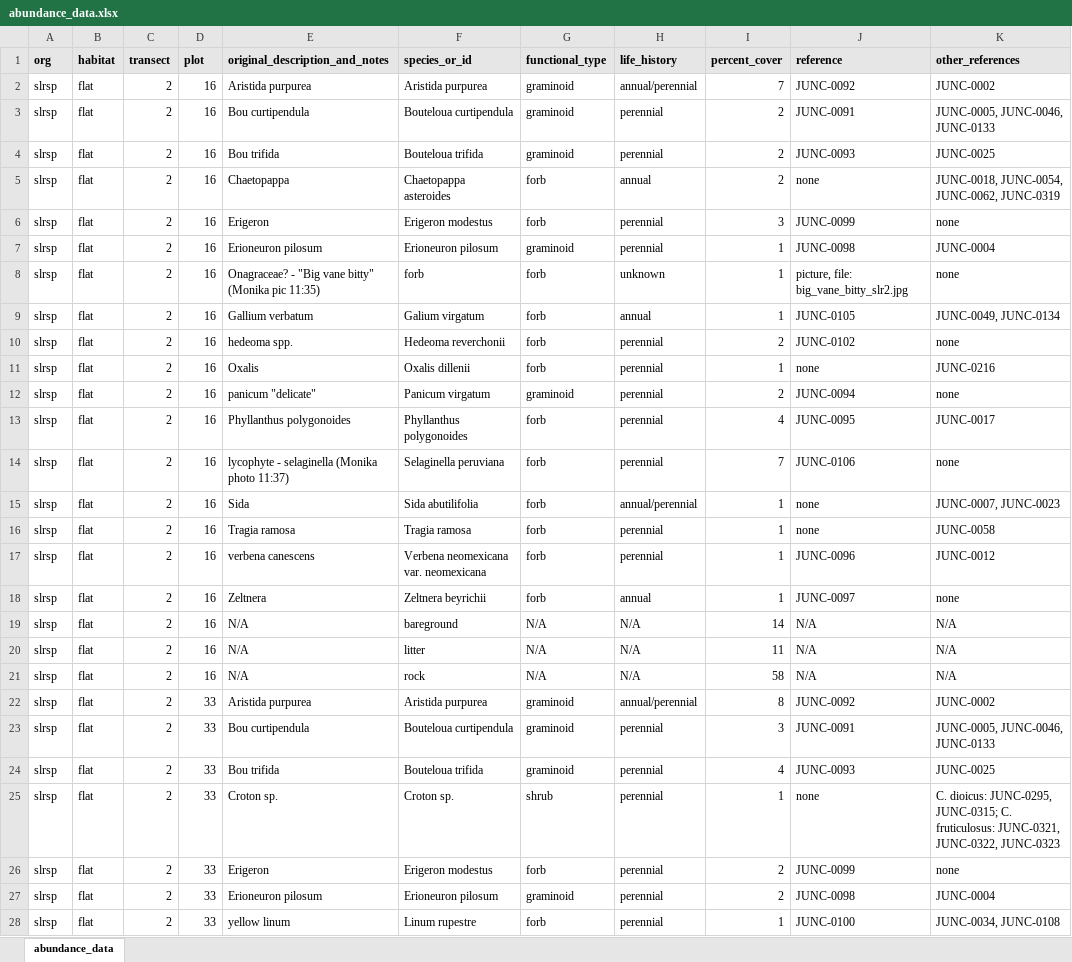
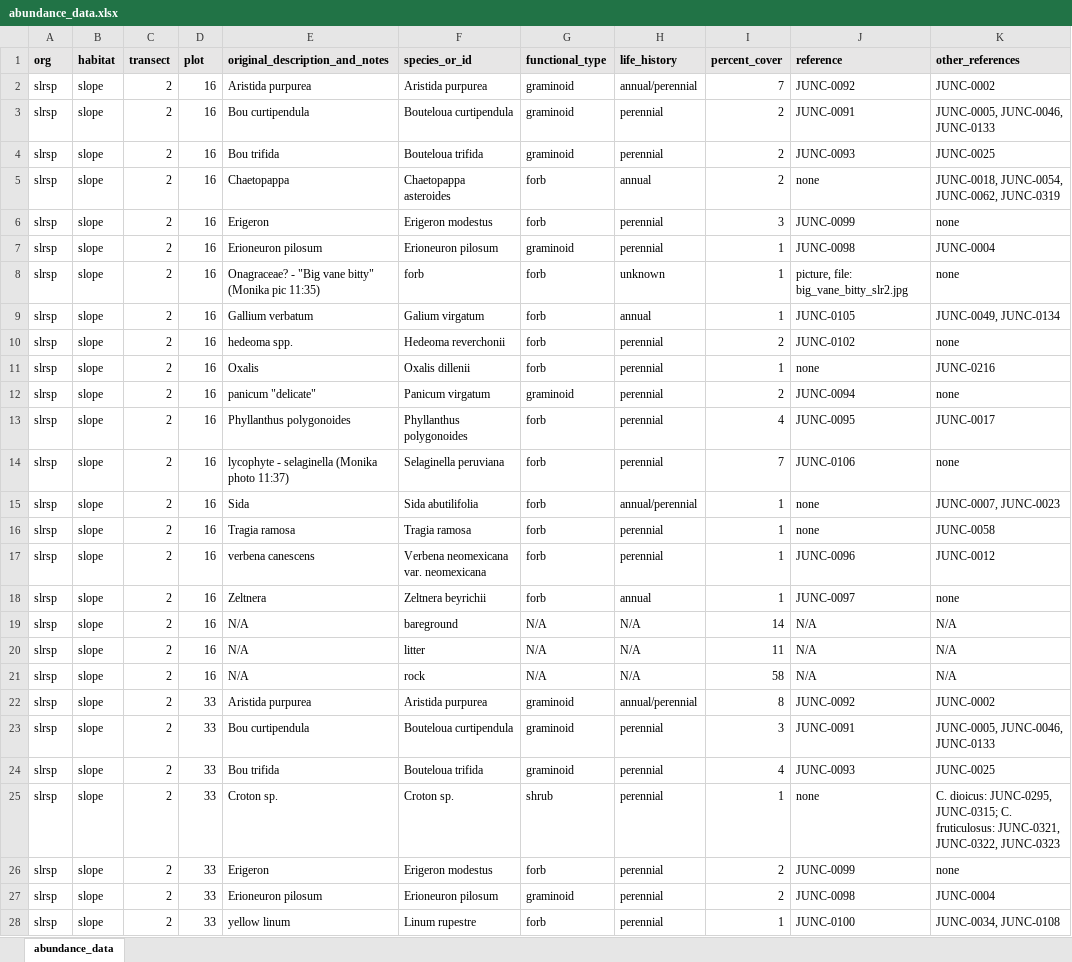
Before and after one commit to gwenwagner/junction_floristics, an Excel workbook: floristics_data/abundance_data/abundance_data.xlsx, sheet abundance_data, drawn as a sheet; only a part is shown; values as stored, in another font and other column widths than the file's, no borders; the diff covers the shown part only; the diff names each change by its address in the sheet, - before the commit and + after, or states it on an @@ line.

```diff
--- a/floristics_data/abundance_data/abundance_data.xlsx (sheet abundance_data)
+++ b/floristics_data/abundance_data/abundance_data.xlsx (sheet abundance_data)
-B2:B28 (habitat): flat
+B2:B28 (habitat): slope
```
Also changed, not shown: 24 edited cells elsewhere in this sheet, floristics_data/transects/transect_data.xlsx, floristics_data/transects/transect_metadata.xlsx, 2 other files.
